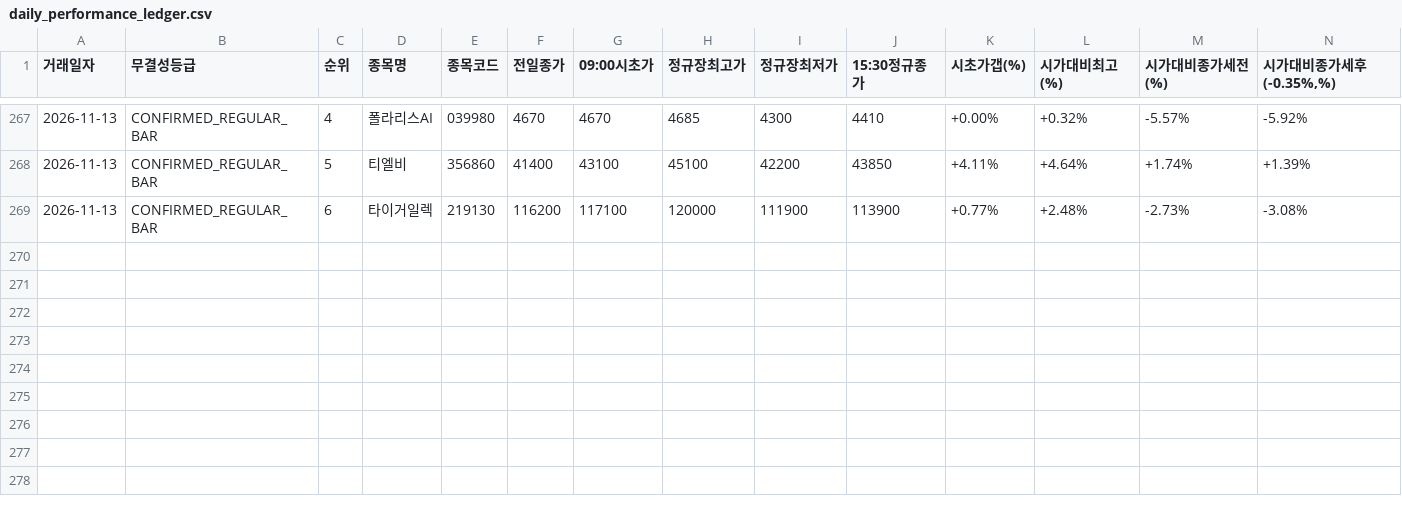
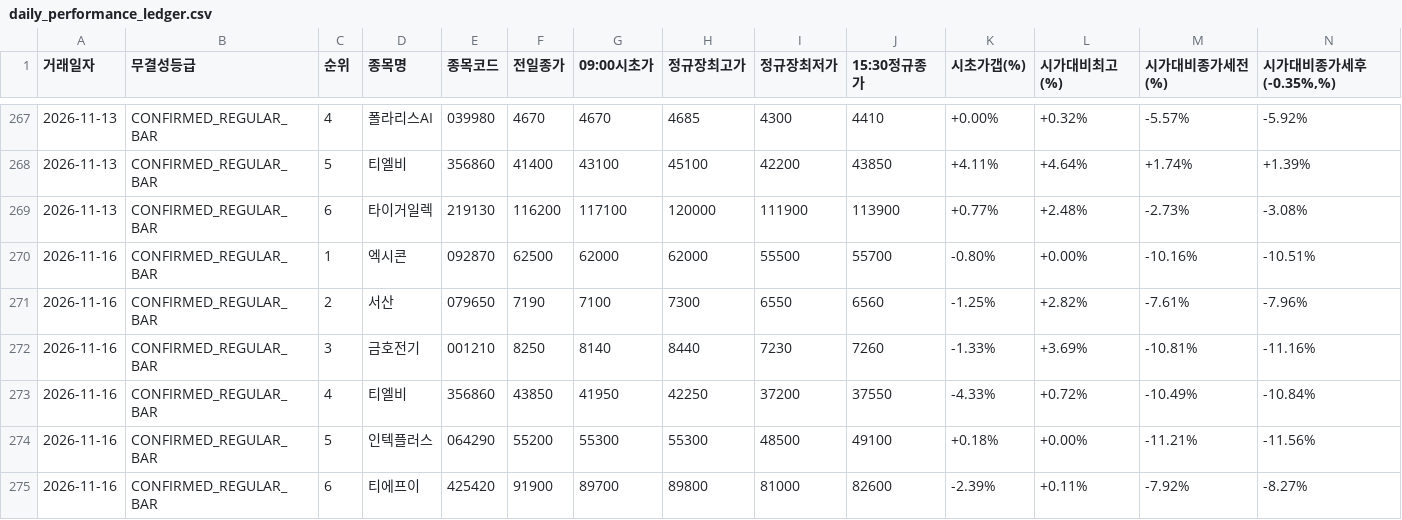
Before and after one commit to donbeoljadwj-ai/donbeolja, a CSV file: daily_performance_ledger.csv, drawn as a sheet; only a part is shown, gaps mark what is left out; rows hold the shown columns only; the diff names each change by its address in the sheet, - before the commit and + after, or states it on an @@ line.

```diff
--- a/daily_performance_ledger.csv
+++ b/daily_performance_ledger.csv
+row 270: 2026-11-16 | CONFIRMED_REGULAR_BAR | 1 | 엑시콘 | 092870 | 62500 | 62000 | 62000 | 55500 | 55700 | -0.80% | +0.00% | -10.16% | -10.51%
+row 271: 2026-11-16 | CONFIRMED_REGULAR_BAR | 2 | 서산 | 079650 | 7190 | 7100 | 7300 | 6550 | 6560 | -1.25% | +2.82% | -7.61% | -7.96%
+row 272: 2026-11-16 | CONFIRMED_REGULAR_BAR | 3 | 금호전기 | 001210 | 8250 | 8140 | 8440 | 7230 | 7260 | -1.33% | +3.69% | -10.81% | -11.16%
+row 273: 2026-11-16 | CONFIRMED_REGULAR_BAR | 4 | 티엘비 | 356860 | 43850 | 41950 | 42250 | 37200 | 37550 | -4.33% | +0.72% | -10.49% | -10.84%
+row 274: 2026-11-16 | CONFIRMED_REGULAR_BAR | 5 | 인텍플러스 | 064290 | 55200 | 55300 | 55300 | 48500 | 49100 | +0.18% | +0.00% | -11.21% | -11.56%
+row 275: 2026-11-16 | CONFIRMED_REGULAR_BAR | 6 | 티에프이 | 425420 | 91900 | 89700 | 89800 | 81000 | 82600 | -2.39% | +0.11% | -7.92% | -8.27%
```
Also changed, not shown: endgame2/closing_performance_ledger.csv, endgame2/daily_performance_ledger.csv, 17 other files.
